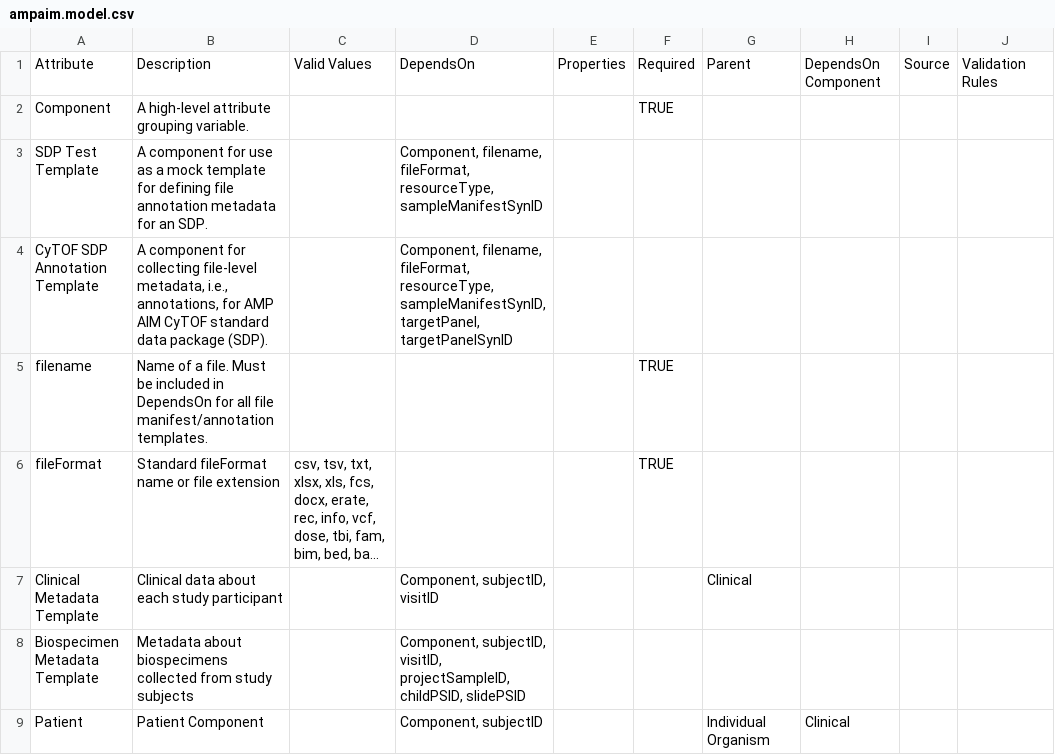
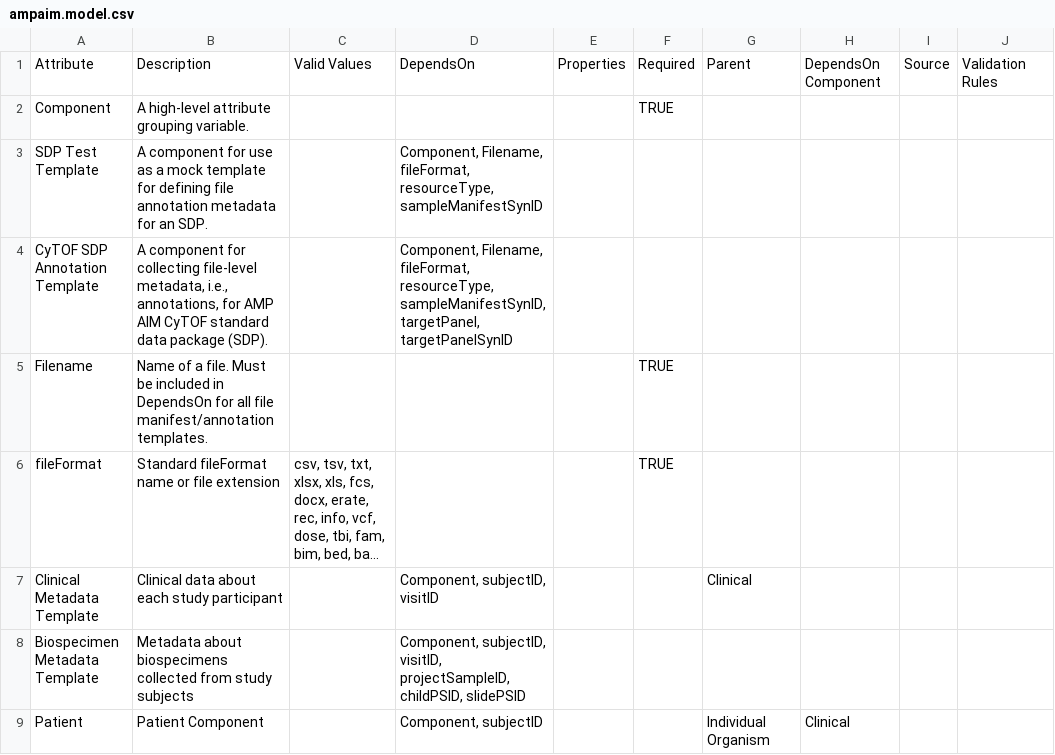
Before and after one commit to AMP-AIM/data_models, a CSV file: ampaim.model.csv, drawn as a sheet; only a part is shown; long unchanged cells end in …; the diff names each change by its address in the sheet, - before the commit and + after, or states it on an @@ line.

Commit message:
bespoke attributes must start with capital letter

```diff
--- a/ampaim.model.csv
+++ b/ampaim.model.csv
-D3: Component, filename, fileFormat, resourceType,…
+D3: Component, Filename, fileFormat, resourceType,…
-D4: Component, filename, fileFormat, resourceType,…
+D4: Component, Filename, fileFormat, resourceType,…
-A5: filename
+A5: Filename
```
